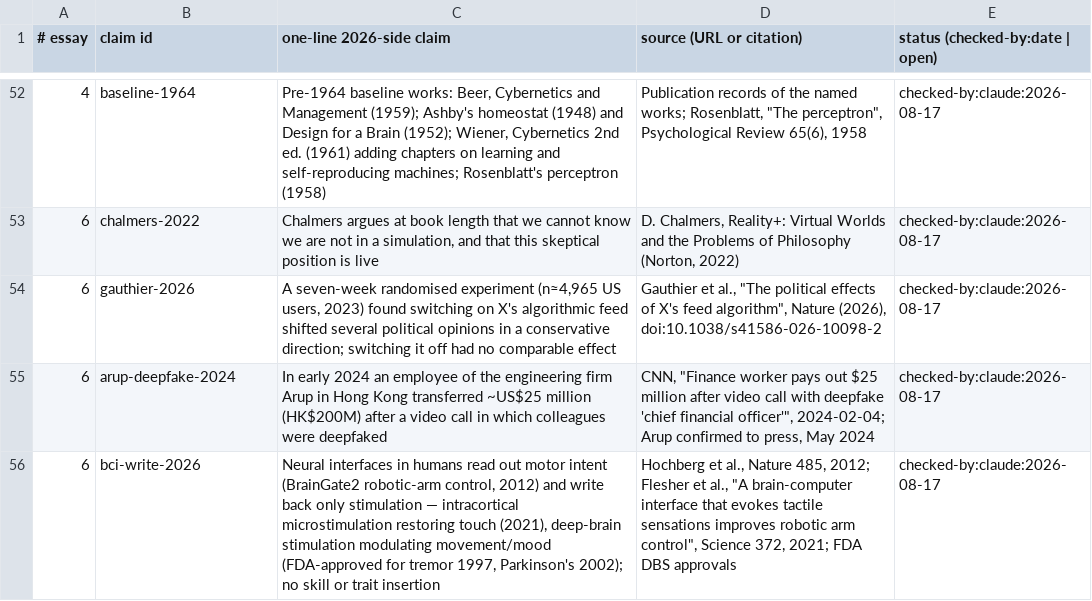
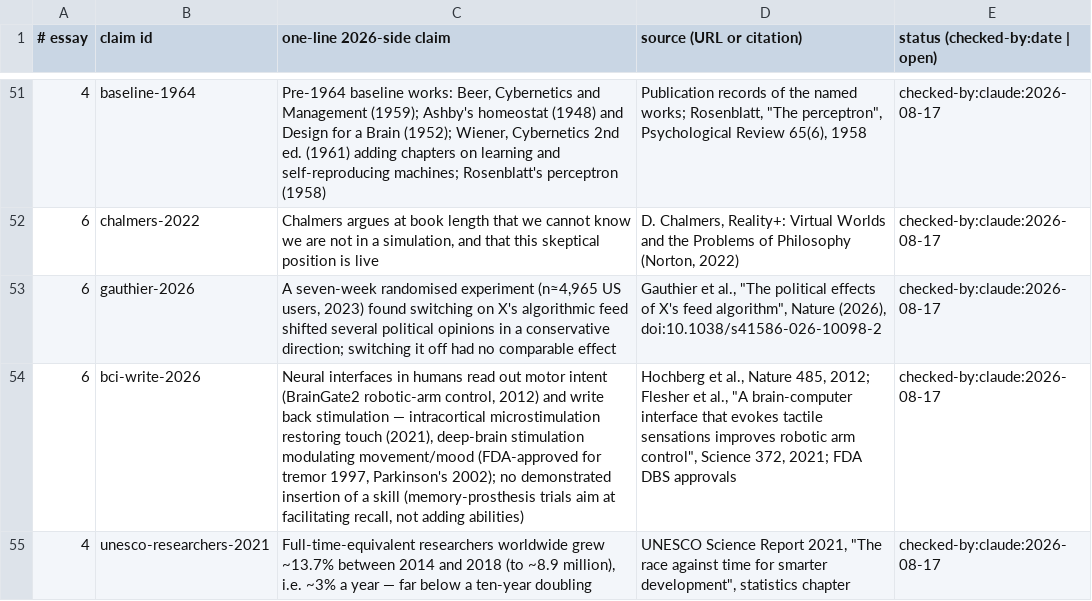
Before and after one commit to AnthonyKot/book15, a TSV file: checks/claims-2026.tsv, drawn as a sheet; only a part is shown, gaps mark what is left out; removed rows and columns are numbered as before the commit, all else as after; the diff covers the shown part only; the diff names each change by its address in the sheet, - before the commit and + after, or states it on an @@ line.

```diff
--- a/checks/claims-2026.tsv
+++ b/checks/claims-2026.tsv
-row 55: 6 | arup-deepfake-2024 | In early 2024 an employee of the engineering firm Arup in Hong Kong transferred ~US$25 million (HK$200M) after a video call in which colleagues were deepfaked | CNN, "Finance worker pays out $25 million after video call with deepfake 'chief financial officer'", 2024-02-04; Arup confirmed to press, May 2024 | checked-by:claude:2026-08-17
-C54 (one-line 2026-side claim): …write back only stimulation — intracortical microstimulation restoring touch (2021), deep-brain stimulation modulating movement/mood (FDA-approved for tremor 1997, Parkinson's 2002); no skill or trait insertion
+C54 (one-line 2026-side claim): …write back stimulation — intracortical microstimulation restoring touch (2021), deep-brain stimulation modulating movement/mood (FDA-approved for tremor 1997, Parkinson's 2002); no demonstrated insertion of a skill (memory-prosthesis trials aim at facilitating recall, not adding abilities)
+row 55: 4 | unesco-researchers-2021 | Full-time-equivalent researchers worldwide grew ~13.7% between 2014 and 2018 (to ~8.9 million), i.e. ~3% a year — far below a ten-year doubling | UNESCO Science Report 2021, "The race against time for smarter development", statistics chapter | checked-by:claude:2026-08-17
```
Also changed, not shown: 2 added rows, 1 removed row and 3 edited cells elsewhere in this file, checks/quotes.tsv, 13 other files.
